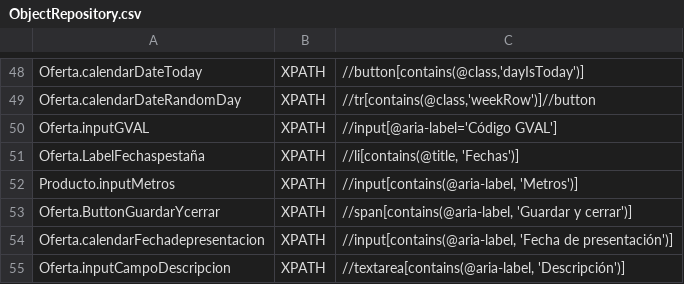
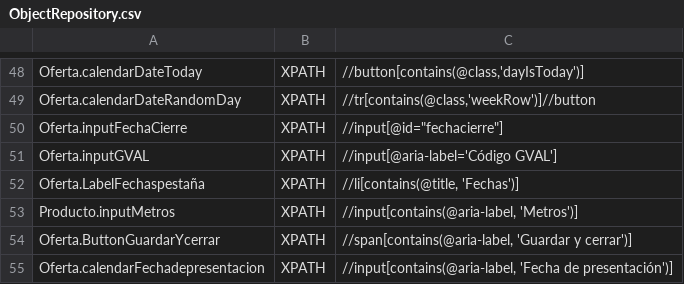
Before and after one commit to Nacho-Auto/lyntia-automation, a CSV file: Lyntia/bin/Debug/netcoreapp3.1/ObjectRepository.csv, drawn as a sheet; only a part is shown, gaps mark what is left out; the shorter side is filled out with more unchanged rows.

Commit message:
Mantenimiento Cierre Ofertas - Fechas de cierre

```diff
--- a/Lyntia/bin/Debug/netcoreapp3.1/ObjectRepository.csv
+++ b/Lyntia/bin/Debug/netcoreapp3.1/ObjectRepository.csv
@@ -49,2 +49,3 @@ Oferta.calendarDateToday;XPATH;//button[contains(@class,'dayIsToday')]
 Oferta.calendarDateRandomDay;XPATH;//tr[contains(@class,'weekRow')]//button
+Oferta.inputFechaCierre;XPATH;//input[@id="fechacierre"]
 Oferta.inputGVAL;XPATH;//input[@aria-label='Código GVAL']
```
Also changed, not shown: 2 other files.
